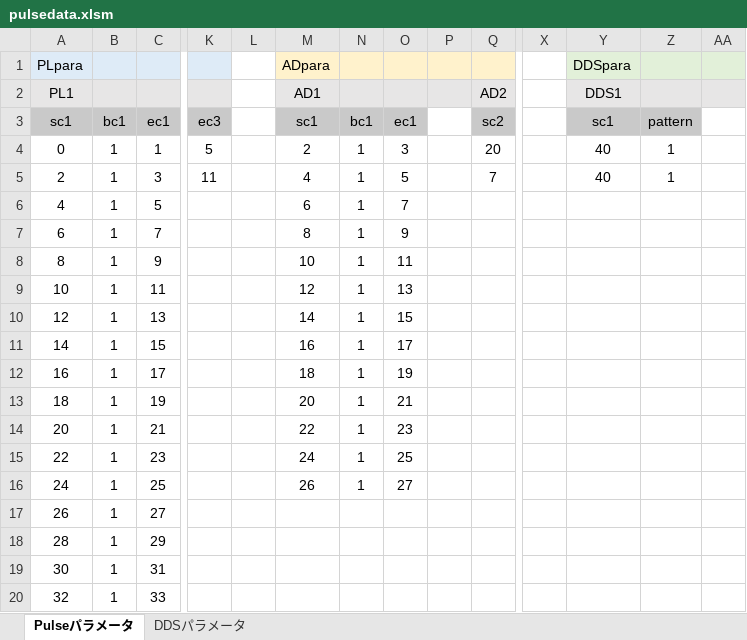
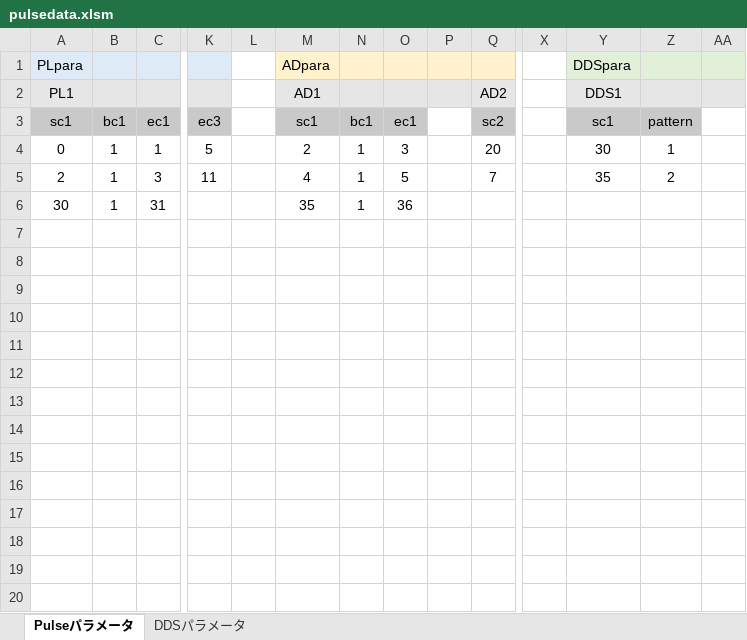
Before and after one commit to parupappa/Pine64-python--pulse, an Excel workbook: Pulseprogramer/ver2/pulsedata.xlsm, sheet Pulseパラメータ, drawn as a sheet; only a part is shown, gaps mark what is left out; values as stored, in another font and other column widths than the file's, no borders; charts and pictures not drawn; removed rows and columns are numbered as before the commit, all else as after; rows hold the shown columns only; the diff names each change by its address in the sheet, - before the commit and + after, or states it on an @@ line.

```diff
--- a/Pulseprogramer/ver2/pulsedata.xlsm (sheet Pulseパラメータ)
+++ b/Pulseprogramer/ver2/pulsedata.xlsm (sheet Pulseパラメータ)
-Y4: 40
+Y4: 30
-Y5: 40
+Y5: 35
-Z5: 1
+Z5: 2
-row 6: 4 | 1 | 5 |  |  | 6 | 1 | 7
-row 7: 6 | 1 | 7 |  |  | 8 | 1 | 9
-row 8: 8 | 1 | 9 |  |  | 10 | 1 | 11
-row 9: 10 | 1 | 11 |  |  | 12 | 1 | 13
-row 10: 12 | 1 | 13 |  |  | 14 | 1 | 15
-row 11: 14 | 1 | 15 |  |  | 16 | 1 | 17
-row 12: 16 | 1 | 17 |  |  | 18 | 1 | 19
-row 13: 18 | 1 | 19 |  |  | 20 | 1 | 21
-row 14: 20 | 1 | 21 |  |  | 22 | 1 | 23
-row 15: 22 | 1 | 23 |  |  | 24 | 1 | 25
-row 16: 24 | 1 | 25 |  |  | 26 | 1 | 27
-row 17: 26 | 1 | 27
-row 18: 28 | 1 | 29
-M6: (empty)
+M6: 35
-N6: (empty)
+N6: 1
-O6: (empty)
+O6: 36
-row 20: 32 | 1 | 33
```
Also changed, not shown: sheet DDSパラメータ, formulas that keep their value, charts or pictures, 8 other files.
